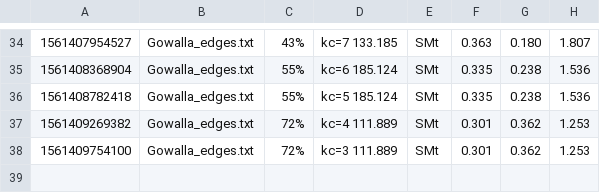
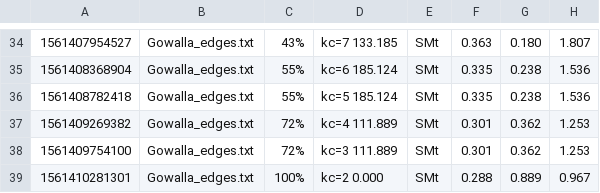
Before and after one commit to TianZonglin/BigEYES, a CSV file: src/main/scala/11111111111.csv, drawn as a sheet; only a part is shown, gaps mark what is left out.

```diff
--- a/src/main/scala/11111111111.csv
+++ b/src/main/scala/11111111111.csv
@@ -38 +38,2 @@
 1561409754100, Gowalla_edges.txt, 72%, kc=3 						111.889, SMt, 0.301, 0.362, 1.253
+1561410281301, Gowalla_edges.txt, 100%, kc=2 						0.000, SMt, 0.288, 0.889, 0.967
```
Also changed, not shown: 1 other file.
